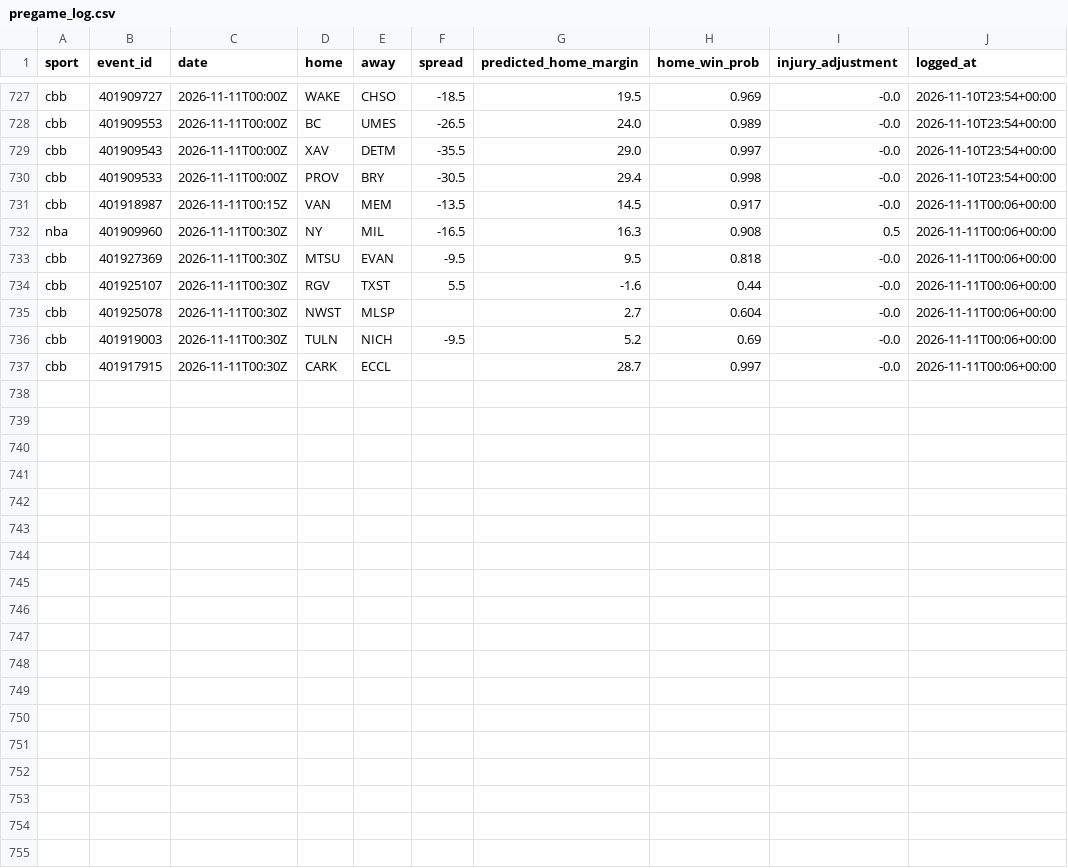
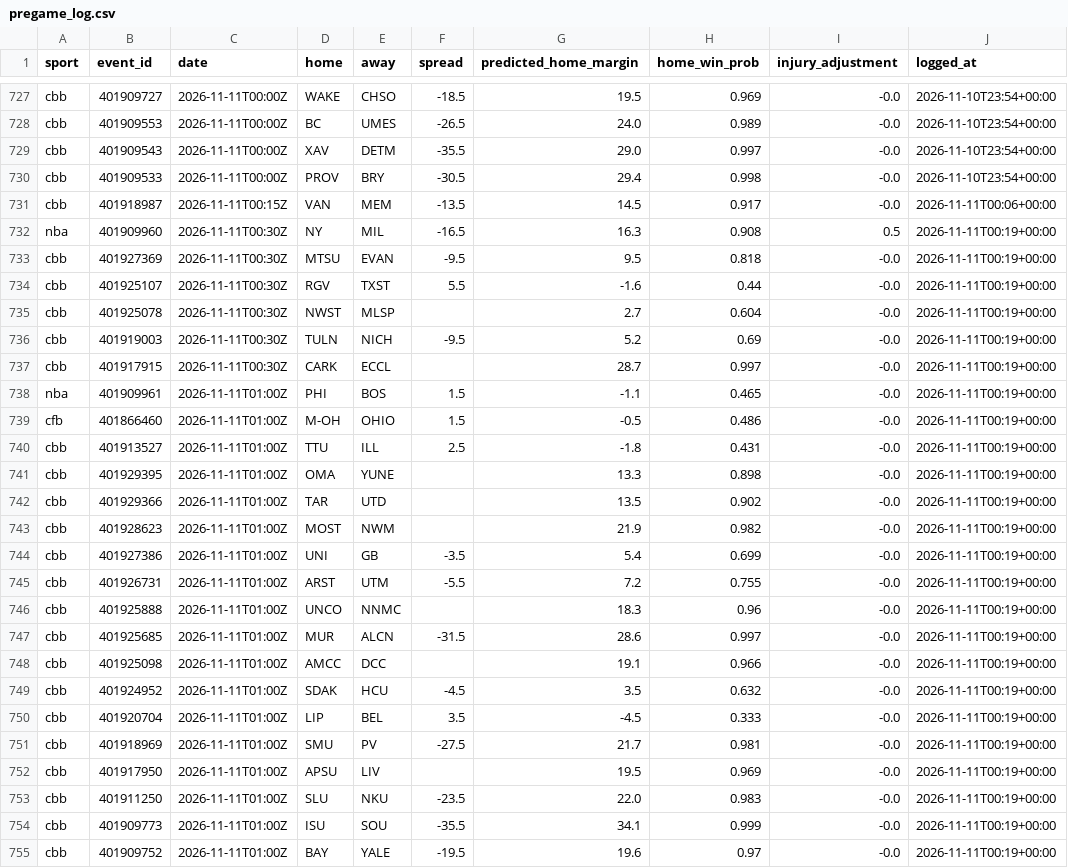
Before and after one commit to adotscotty/HandsDownAI, a CSV file: data/pregame_log.csv, drawn as a sheet; only a part is shown, gaps mark what is left out.

```diff
--- a/data/pregame_log.csv
+++ b/data/pregame_log.csv
@@ -731,7 +731,25 @@ cbb,401909533,2026-11-11T00:00Z,PROV,BRY,-30.5,29.4,0.998,-0.0,2026-11-10T23:54+
 cbb,401918987,2026-11-11T00:15Z,VAN,MEM,-13.5,14.5,0.917,-0.0,2026-11-11T00:06+00:00
-nba,401909960,2026-11-11T00:30Z,NY,MIL,-16.5,16.3,0.908,0.5,2026-11-11T00:06+00:00
-cbb,401927369,2026-11-11T00:30Z,MTSU,EVAN,-9.5,9.5,0.818,-0.0,2026-11-11T00:06+00:00
-cbb,401925107,2026-11-11T00:30Z,RGV,TXST,5.5,-1.6,0.44,-0.0,2026-11-11T00:06+00:00
-cbb,401925078,2026-11-11T00:30Z,NWST,MLSP,,2.7,0.604,-0.0,2026-11-11T00:06+00:00
-cbb,401919003,2026-11-11T00:30Z,TULN,NICH,-9.5,5.2,0.69,-0.0,2026-11-11T00:06+00:00
-cbb,401917915,2026-11-11T00:30Z,CARK,ECCL,,28.7,0.997,-0.0,2026-11-11T00:06+00:00
+nba,401909960,2026-11-11T00:30Z,NY,MIL,-16.5,16.3,0.908,0.5,2026-11-11T00:19+00:00
+cbb,401927369,2026-11-11T00:30Z,MTSU,EVAN,-9.5,9.5,0.818,-0.0,2026-11-11T00:19+00:00
+cbb,401925107,2026-11-11T00:30Z,RGV,TXST,5.5,-1.6,0.44,-0.0,2026-11-11T00:19+00:00
+cbb,401925078,2026-11-11T00:30Z,NWST,MLSP,,2.7,0.604,-0.0,2026-11-11T00:19+00:00
+cbb,401919003,2026-11-11T00:30Z,TULN,NICH,-9.5,5.2,0.69,-0.0,2026-11-11T00:19+00:00
+cbb,401917915,2026-11-11T00:30Z,CARK,ECCL,,28.7,0.997,-0.0,2026-11-11T00:19+00:00
+nba,401909961,2026-11-11T01:00Z,PHI,BOS,1.5,-1.1,0.465,-0.0,2026-11-11T00:19+00:00
+cfb,401866460,2026-11-11T01:00Z,M-OH,OHIO,1.5,-0.5,0.486,-0.0,2026-11-11T00:19+00:00
+cbb,401913527,2026-11-11T01:00Z,TTU,ILL,2.5,-1.8,0.431,-0.0,2026-11-11T00:19+00:00
+cbb,401929395,2026-11-11T01:00Z,OMA,YUNE,,13.3,0.898,-0.0,2026-11-11T00:19+00:00
+cbb,401929366,2026-11-11T01:00Z,TAR,UTD,,13.5,0.902,-0.0,2026-11-11T00:19+00:00
+cbb,401928623,2026-11-11T01:00Z,MOST,NWM,,21.9,0.982,-0.0,2026-11-11T00:19+00:00
+cbb,401927386,2026-11-11T01:00Z,UNI,GB,-3.5,5.4,0.699,-0.0,2026-11-11T00:19+00:00
+cbb,401926731,2026-11-11T01:00Z,ARST,UTM,-5.5,7.2,0.755,-0.0,2026-11-11T00:19+00:00
+cbb,401925888,2026-11-11T01:00Z,UNCO,NNMC,,18.3,0.96,-0.0,2026-11-11T00:19+00:00
+cbb,401925685,2026-11-11T01:00Z,MUR,ALCN,-31.5,28.6,0.997,-0.0,2026-11-11T00:19+00:00
+cbb,401925098,2026-11-11T01:00Z,AMCC,DCC,,19.1,0.966,-0.0,2026-11-11T00:19+00:00
+cbb,401924952,2026-11-11T01:00Z,SDAK,HCU,-4.5,3.5,0.632,-0.0,2026-11-11T00:19+00:00
+cbb,401920704,2026-11-11T01:00Z,LIP,BEL,3.5,-4.5,0.333,-0.0,2026-11-11T00:19+00:00
+cbb,401918969,2026-11-11T01:00Z,SMU,PV,-27.5,21.7,0.981,-0.0,2026-11-11T00:19+00:00
+cbb,401917950,2026-11-11T01:00Z,APSU,LIV,,19.5,0.969,-0.0,2026-11-11T00:19+00:00
+cbb,401911250,2026-11-11T01:00Z,SLU,NKU,-23.5,22.0,0.983,-0.0,2026-11-11T00:19+00:00
+cbb,401909773,2026-11-11T01:00Z,ISU,SOU,-35.5,34.1,0.999,-0.0,2026-11-11T00:19+00:00
+cbb,401909752,2026-11-11T01:00Z,BAY,YALE,-19.5,19.6,0.97,-0.0,2026-11-11T00:19+00:00
```
Also changed, not shown: 1 other file.
